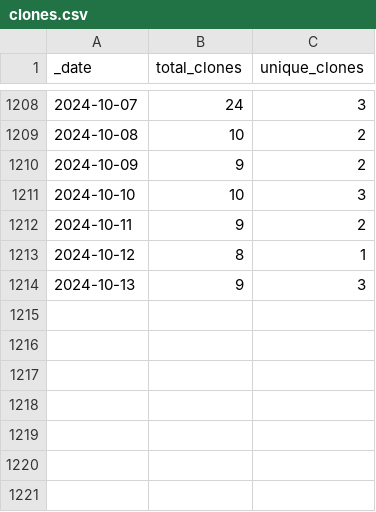
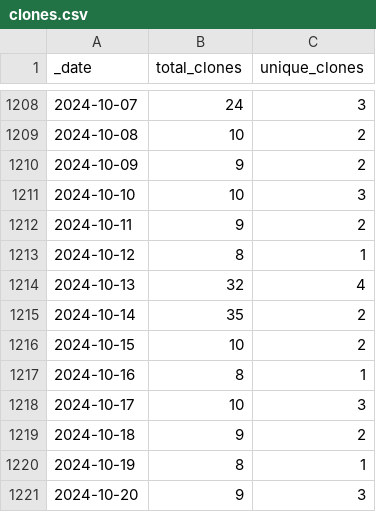
Before and after one commit to AlexRogalskiy/kotlin-patterns, a CSV file: traffic/clones.csv, drawn as a sheet; only a part is shown, gaps mark what is left out.

Commit message:
GitHub traffic

```diff
--- a/traffic/clones.csv
+++ b/traffic/clones.csv
@@ -1213,2 +1213,9 @@ _date,total_clones,unique_clones
 2024-10-12,8,1
-2024-10-13,9,3
+2024-10-13,32,4
+2024-10-14,35,2
+2024-10-15,10,2
+2024-10-16,8,1
+2024-10-17,10,3
+2024-10-18,9,2
+2024-10-19,8,1
+2024-10-20,9,3
```
Also changed, not shown: 1 other file.
